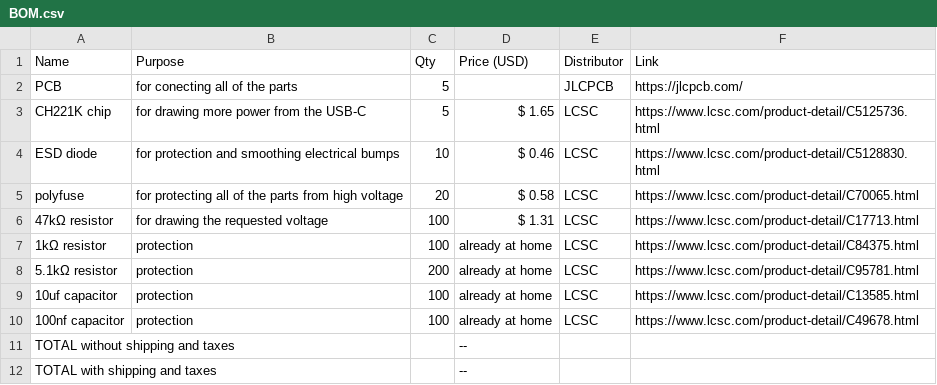
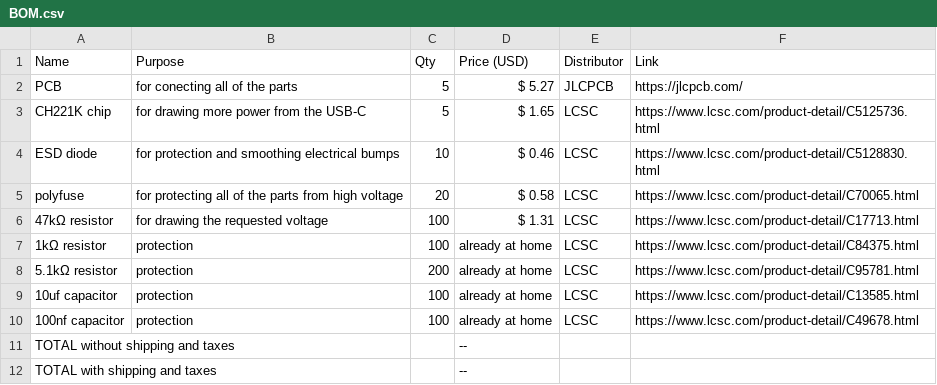
Before and after one commit to Small-doge128/USB-C2easypads, a CSV file: BOM.csv, drawn as a sheet.

Commit message:
Update BOM.csv

```diff
--- a/BOM.csv
+++ b/BOM.csv
@@ -1,3 +1,3 @@
 Name,Purpose,Qty,Price (USD),Distributor,Link
-PCB,for conecting all of the parts,5,,JLCPCB,https://jlcpcb.com/
+PCB,for conecting all of the parts,5,$ 5.27,JLCPCB,https://jlcpcb.com/
 CH221K chip,for drawing more power from the USB-C,5,$ 1.65,LCSC,https://www.lcsc.com/product-detail/C5125736.html
```
